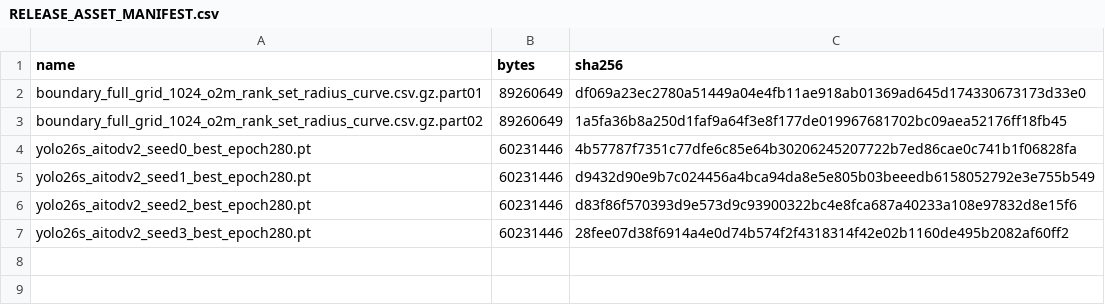
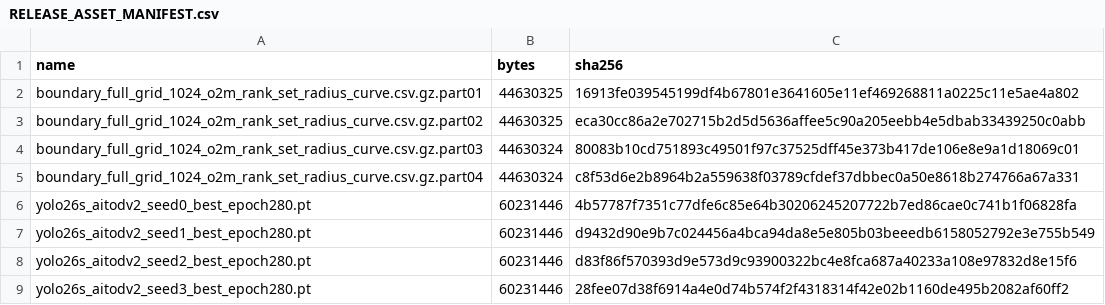
Before and after one commit to liuyede447/O2O_identity_audit, a CSV file: RELEASE_ASSET_MANIFEST.csv, drawn as a sheet.

Commit message:
split dense-grid asset into verified release parts

```diff
--- a/RELEASE_ASSET_MANIFEST.csv
+++ b/RELEASE_ASSET_MANIFEST.csv
@@ -1,4 +1,6 @@
 name,bytes,sha256
-boundary_full_grid_1024_o2m_rank_set_radius_curve.csv.gz.part01,89260649,df069a23ec2780a51449a04e4fb11ae918ab01369ad645d174330673173d33e0
-boundary_full_grid_1024_o2m_rank_set_radius_curve.csv.gz.part02,89260649,1a5fa36b8a250d1faf9a64f3e8f177de019967681702bc09aea52176ff18fb45
+boundary_full_grid_1024_o2m_rank_set_radius_curve.csv.gz.part01,44630325,16913fe039545199df4b67801e3641605e11ef469268811a0225c11e5ae4a802
+boundary_full_grid_1024_o2m_rank_set_radius_curve.csv.gz.part02,44630325,eca30cc86a2e702715b2d5d5636affee5c90a205eebb4e5dbab33439250c0abb
+boundary_full_grid_1024_o2m_rank_set_radius_curve.csv.gz.part03,44630324,80083b10cd751893c49501f97c37525dff45e373b417de106e8e9a1d18069c01
+boundary_full_grid_1024_o2m_rank_set_radius_curve.csv.gz.part04,44630324,c8f53d6e2b8964b2a559638f03789cfdef37dbbec0a50e8618b274766a67a331
 yolo26s_aitodv2_seed0_best_epoch280.pt,60231446,4b57787f7351c77dfe6c85e64b30206245207722b7ed86cae0c741b1f06828fa
```
Also changed, not shown: FILE_MANIFEST.csv, 5 other files.
